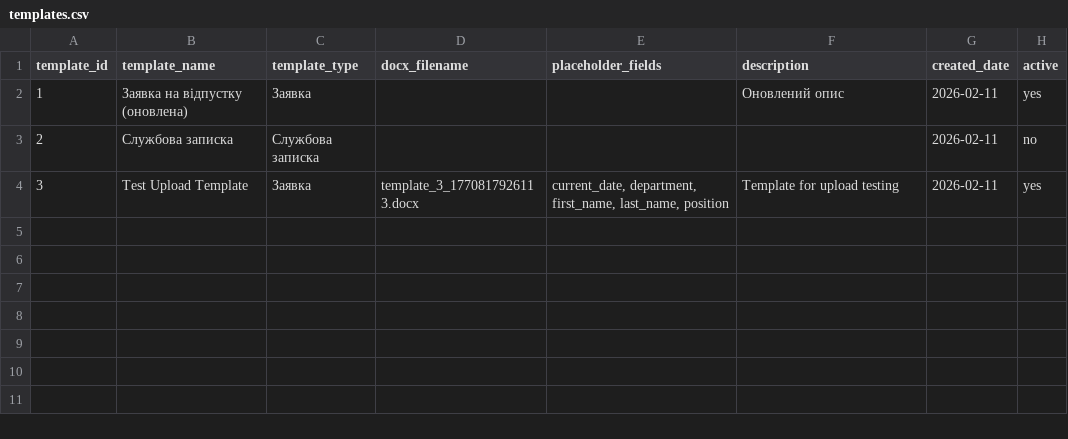
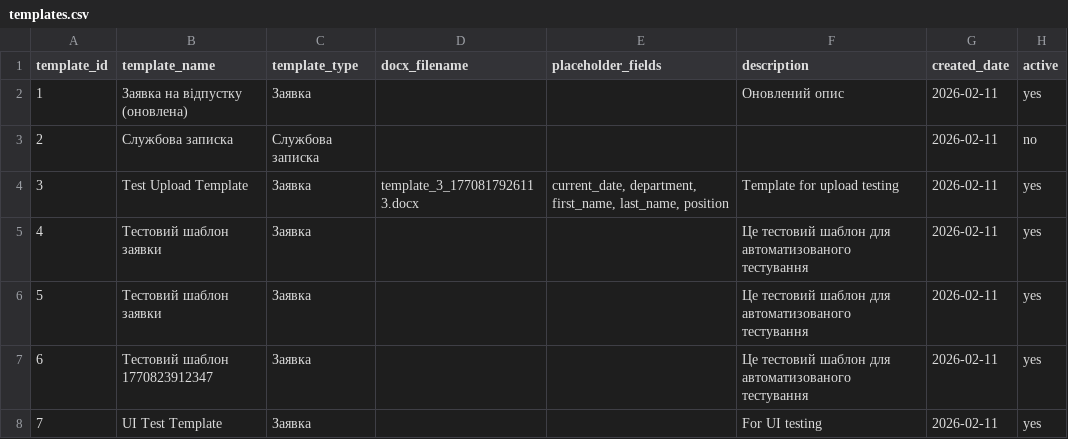
Before and after one commit to ur5fot/crm_manufactur, a CSV file: data/templates.csv, drawn as a sheet.

```diff
--- a/data/templates.csv
+++ b/data/templates.csv
@@ -4 +4,5 @@
 3;Test Upload Template;Заявка;template_3_1770817926113.docx;current_date, department, first_name, last_name, position;Template for upload testing;2026-02-11;yes
+4;Тестовий шаблон заявки;Заявка;;;Це тестовий шаблон для автоматизованого тестування;2026-02-11;yes
+5;Тестовий шаблон заявки;Заявка;;;Це тестовий шаблон для автоматизованого тестування;2026-02-11;yes
+6;Тестовий шаблон 1770823912347;Заявка;;;Це тестовий шаблон для автоматизованого тестування;2026-02-11;yes
+7;UI Test Template;Заявка;;;For UI testing;2026-02-11;yes
```
Also changed, not shown: 4 other files.
